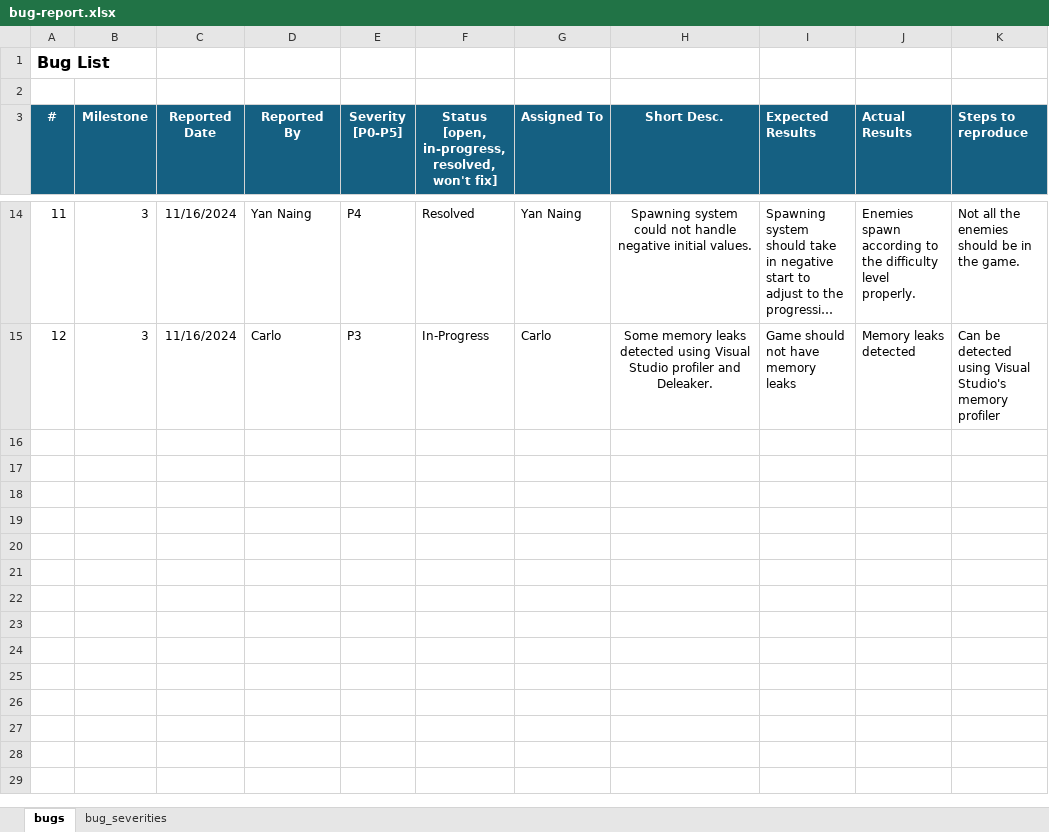
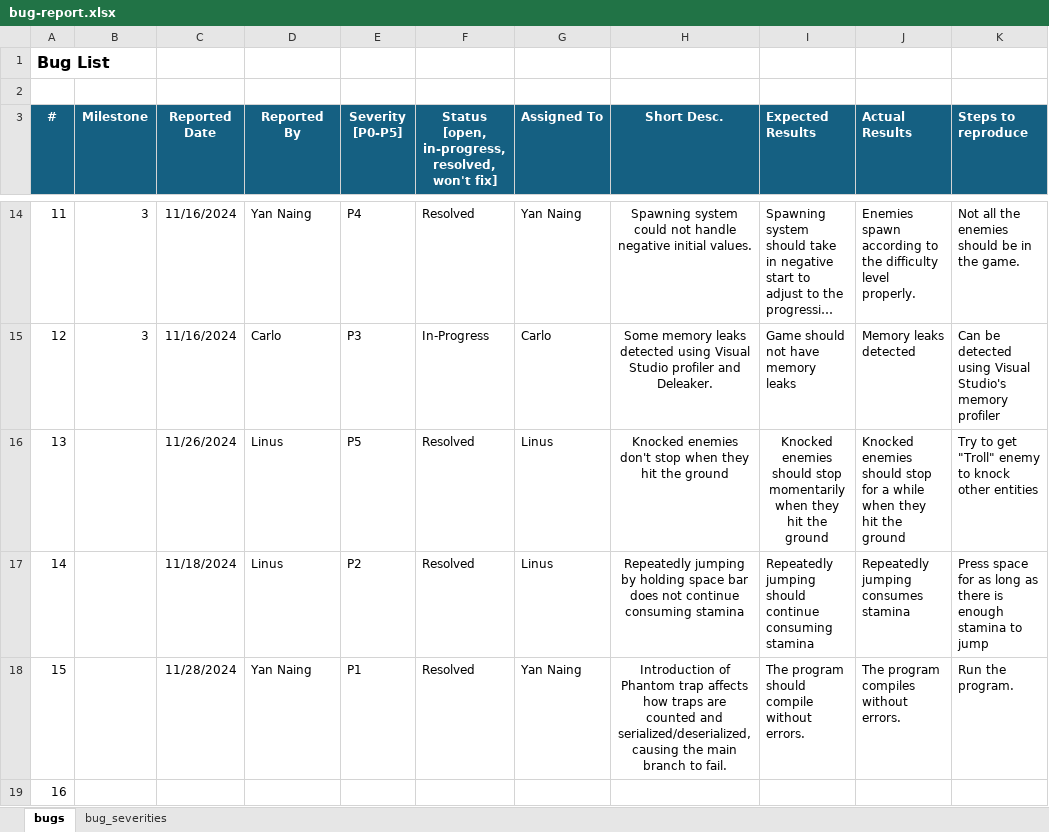
Before and after one commit to ynwin1/WatchOut, an Excel workbook: doc/bug-report.xlsx, sheet bugs, drawn as a sheet; only a part is shown, gaps mark what is left out; long unchanged cells end in …; values as stored, in another font and other column widths than the file's, no borders; the diff names each change by its address in the sheet, - before the commit and + after, or states it on an @@ line.

Commit message:
remove entity from enemies if the enemy is on deathTimer upon deserialization

```diff
--- a/doc/bug-report.xlsx (sheet bugs)
+++ b/doc/bug-report.xlsx (sheet bugs)
+row 16: 13 |  | 11/26/2024 | Linus | P5 | Resolved | Linus | Knocked enemies don't stop when they hit the ground | Knocked enemies should stop momentarily when they hit the ground | Knocked enemies should stop for a while when they hit the ground | Try to get "Troll" enemy to knock other entities
+row 17: 14 |  | 11/18/2024 | Linus | P2 | Resolved | Linus | Repeatedly jumping by holding space bar does not continue consuming stamina | Repeatedly jumping should continue consuming stamina | Repeatedly jumping consumes stamina | Press space for as long as there is enough stamina to jump
+row 18: 15 |  | 11/28/2024 | Yan Naing | P1 | Resolved | Yan Naing | Introduction of Phantom trap affects how traps are counted and serialized/deserialized, causing the main branch to fail. | The program should compile without errors. | The program compiles without errors. | Run the program.
+row 19: 16
```
Also changed, not shown: 2 other files.
